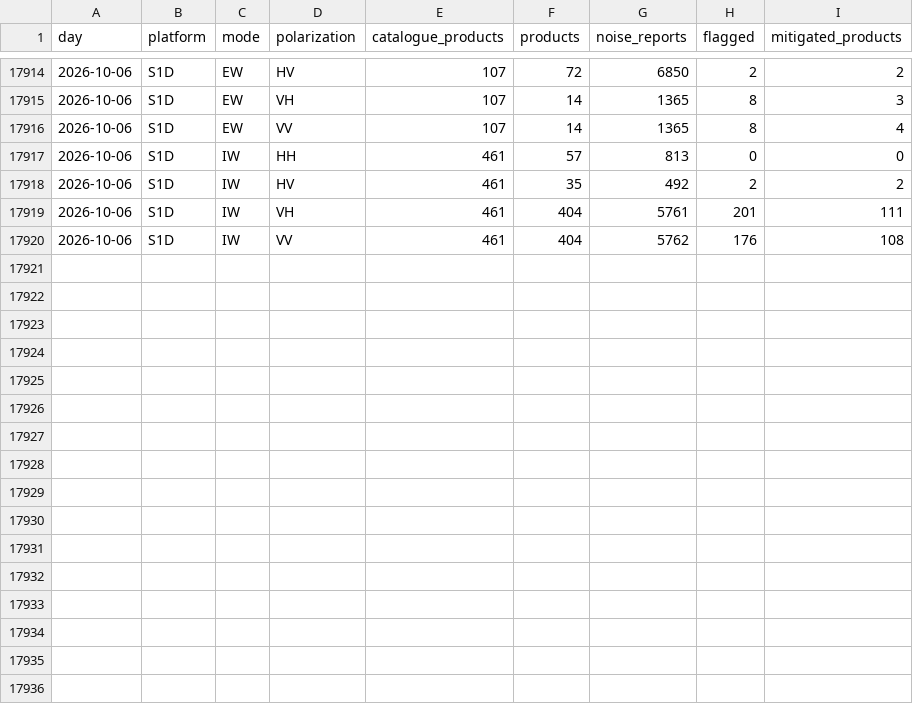
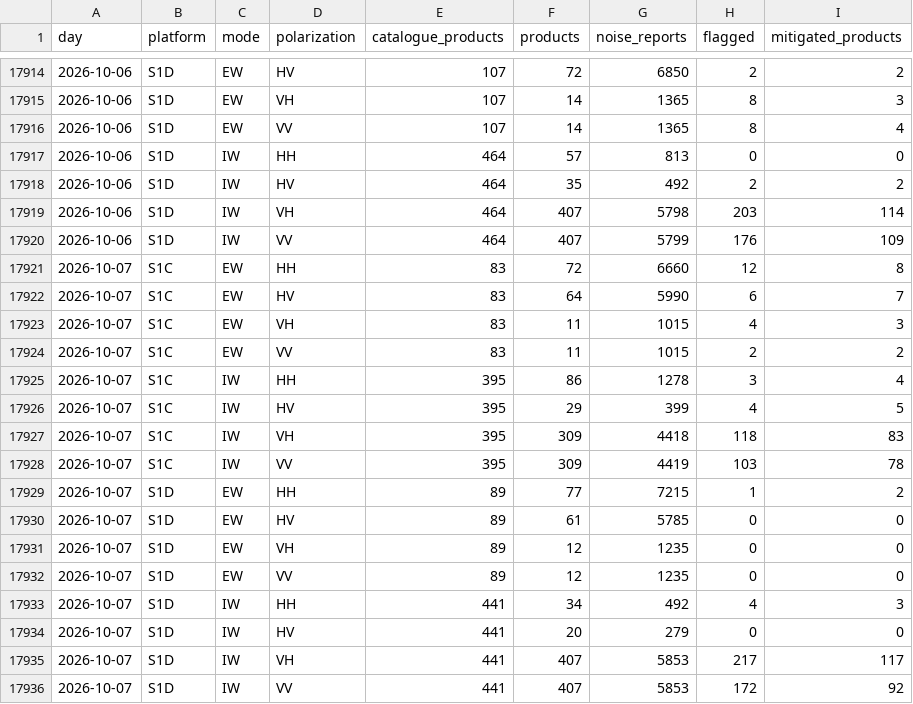
Before and after one commit to egagli/s1-rfi-inventory, a CSV file: data/daily_summary.csv, drawn as a sheet; only a part is shown, gaps mark what is left out.

```diff
--- a/data/daily_summary.csv
+++ b/data/daily_summary.csv
@@ -17916,5 +17916,21 @@ day,platform,mode,polarization,catalogue_products,products,noise_reports,flagged
 2026-10-06,S1D,EW,VV,107,14,1365,8,4
-2026-10-06,S1D,IW,HH,461,57,813,0,0
-2026-10-06,S1D,IW,HV,461,35,492,2,2
-2026-10-06,S1D,IW,VH,461,404,5761,201,111
-2026-10-06,S1D,IW,VV,461,404,5762,176,108
+2026-10-06,S1D,IW,HH,464,57,813,0,0
+2026-10-06,S1D,IW,HV,464,35,492,2,2
+2026-10-06,S1D,IW,VH,464,407,5798,203,114
+2026-10-06,S1D,IW,VV,464,407,5799,176,109
+2026-10-07,S1C,EW,HH,83,72,6660,12,8
+2026-10-07,S1C,EW,HV,83,64,5990,6,7
+2026-10-07,S1C,EW,VH,83,11,1015,4,3
+2026-10-07,S1C,EW,VV,83,11,1015,2,2
+2026-10-07,S1C,IW,HH,395,86,1278,3,4
+2026-10-07,S1C,IW,HV,395,29,399,4,5
+2026-10-07,S1C,IW,VH,395,309,4418,118,83
+2026-10-07,S1C,IW,VV,395,309,4419,103,78
+2026-10-07,S1D,EW,HH,89,77,7215,1,2
+2026-10-07,S1D,EW,HV,89,61,5785,0,0
+2026-10-07,S1D,EW,VH,89,12,1235,0,0
+2026-10-07,S1D,EW,VV,89,12,1235,0,0
+2026-10-07,S1D,IW,HH,441,34,492,4,3
+2026-10-07,S1D,IW,HV,441,20,279,0,0
+2026-10-07,S1D,IW,VH,441,407,5853,217,117
+2026-10-07,S1D,IW,VV,441,407,5853,172,92
```
